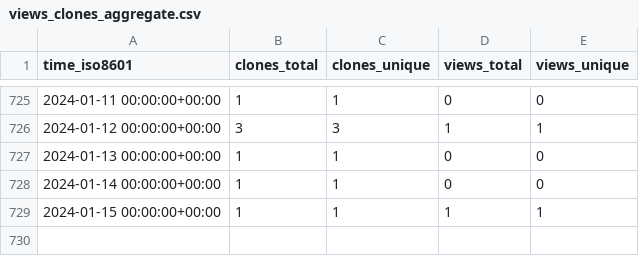
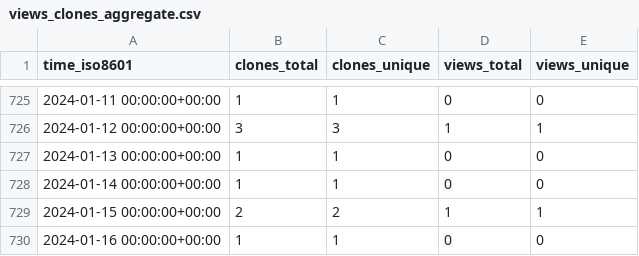
Before and after one commit to timmalich/edukiz, a CSV file: timmalich/edukiz/ghrs-data/views_clones_aggregate.csv, drawn as a sheet; only a part is shown, gaps mark what is left out.

```diff
--- a/timmalich/edukiz/ghrs-data/views_clones_aggregate.csv
+++ b/timmalich/edukiz/ghrs-data/views_clones_aggregate.csv
@@ -728,2 +728,3 @@ time_iso8601,clones_total,clones_unique,views_total,views_unique
 2024-01-14 00:00:00+00:00,1,1,0,0
-2024-01-15 00:00:00+00:00,1,1,1,1
+2024-01-15 00:00:00+00:00,2,2,1,1
+2024-01-16 00:00:00+00:00,1,1,0,0
```
Also changed, not shown: 1 other file.
